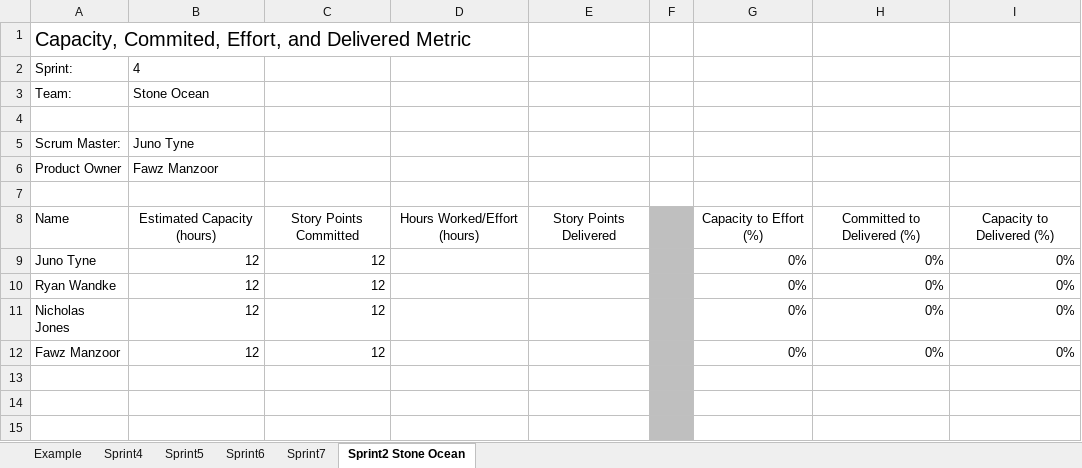
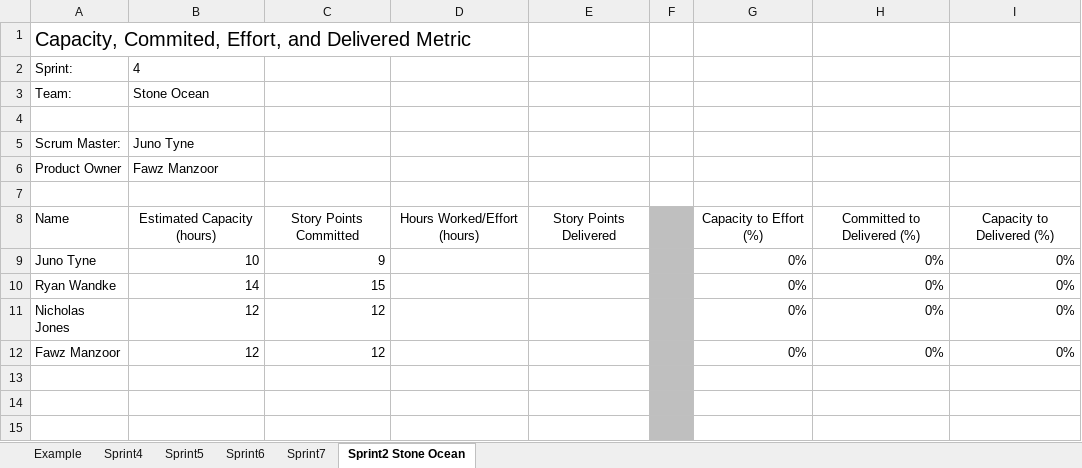
Before and after one commit to Ryan-Wandke/Stone-Ocean-Backlogs, an Excel workbook: capstone/sprint4/26-10-sprint-4-initial-metrics.xlsx, sheet Sprint2 Stone Ocean, drawn as a sheet; only a part is shown; values as stored, in another font and other column widths than the file's, no borders; the diff names each change by its address in the sheet, - before the commit and + after, or states it on an @@ line.

Commit message:
metrics fix

```diff
--- a/capstone/sprint4/26-10-sprint-4-initial-metrics.xlsx (sheet Sprint2 Stone Ocean)
+++ b/capstone/sprint4/26-10-sprint-4-initial-metrics.xlsx (sheet Sprint2 Stone Ocean)
-B9: 12
+B9: 10
-C9: 12
+C9: 9
-B10: 12
+B10: 14
-C10: 12
+C10: 15
```
Also changed, not shown: 1 other file.
